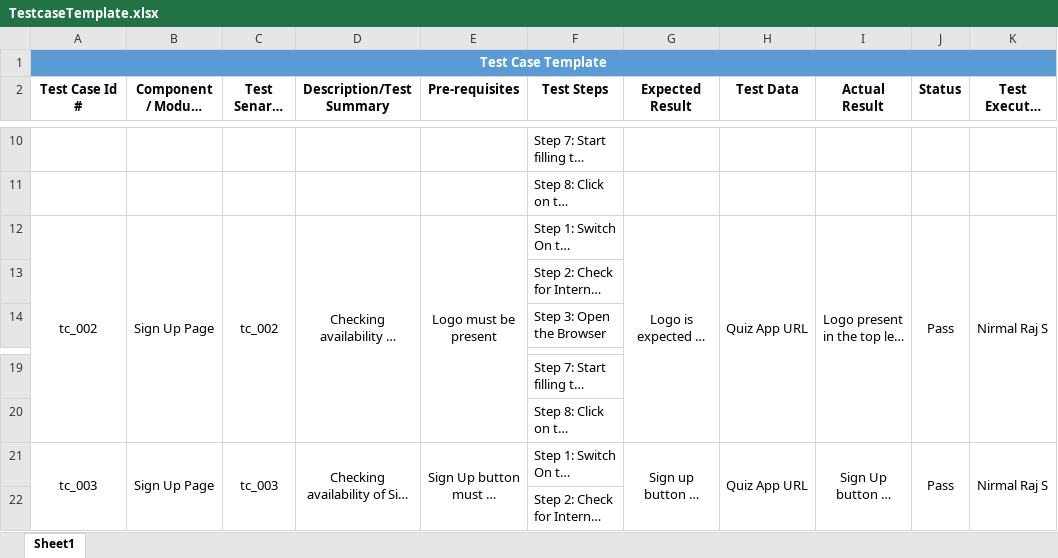
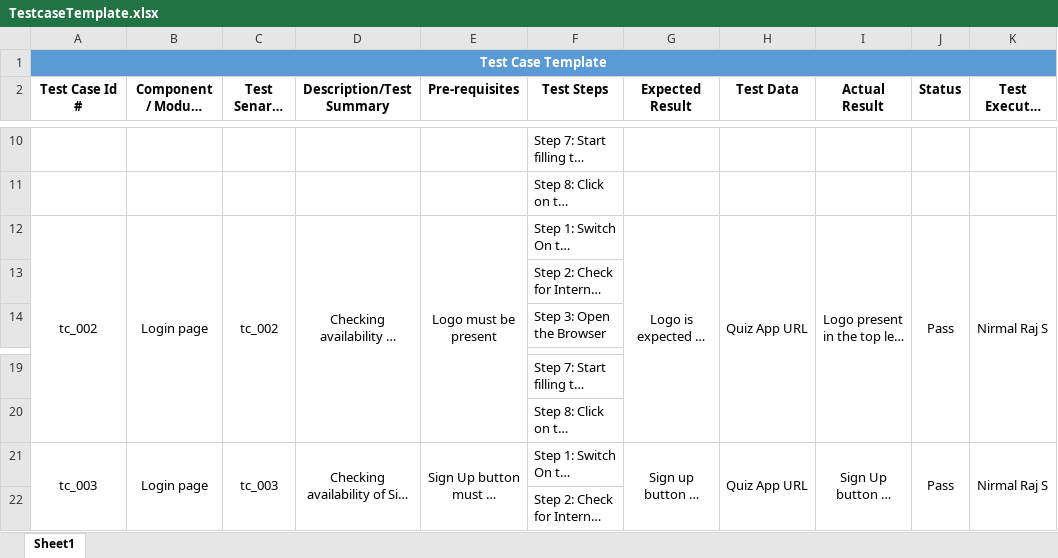
Before and after one commit to NIRMALRAJ1506/Changepond-tasks, an Excel workbook: Testing/TestcaseTemplate.xlsx, sheet Sheet1, drawn as a sheet; only a part is shown, gaps mark what is left out; long unchanged cells end in …; values as stored, in another font and other column widths than the file's, no borders; the diff covers the shown part only; the diff names each change by its address in the sheet, - before the commit and + after, or states it on an @@ line.

```diff
--- a/Testing/TestcaseTemplate.xlsx (sheet Sheet1)
+++ b/Testing/TestcaseTemplate.xlsx (sheet Sheet1)
-B12 (Component / Module Name): Sign Up Page
+B12 (Component / Module Name): Login page
-B21 (Component / Module Name): Sign Up Page
+B21 (Component / Module Name): Login page
```
Also changed, not shown: 9 added rows, 53 edited cells, cell formats and merged cells elsewhere in this sheet.
